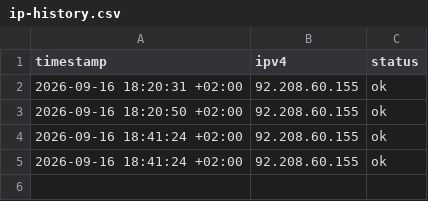
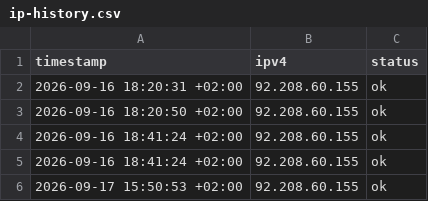
Before and after one commit to jinchiluis/brandmonitor, a CSV file: tools/ip-history.csv, drawn as a sheet.

```diff
--- a/tools/ip-history.csv
+++ b/tools/ip-history.csv
@@ -5 +5,2 @@
 "2026-09-16 18:41:24 +02:00","92.208.60.155","ok"
+"2026-09-17 15:50:53 +02:00","92.208.60.155","ok"
```
Also changed, not shown: 22 other files.
